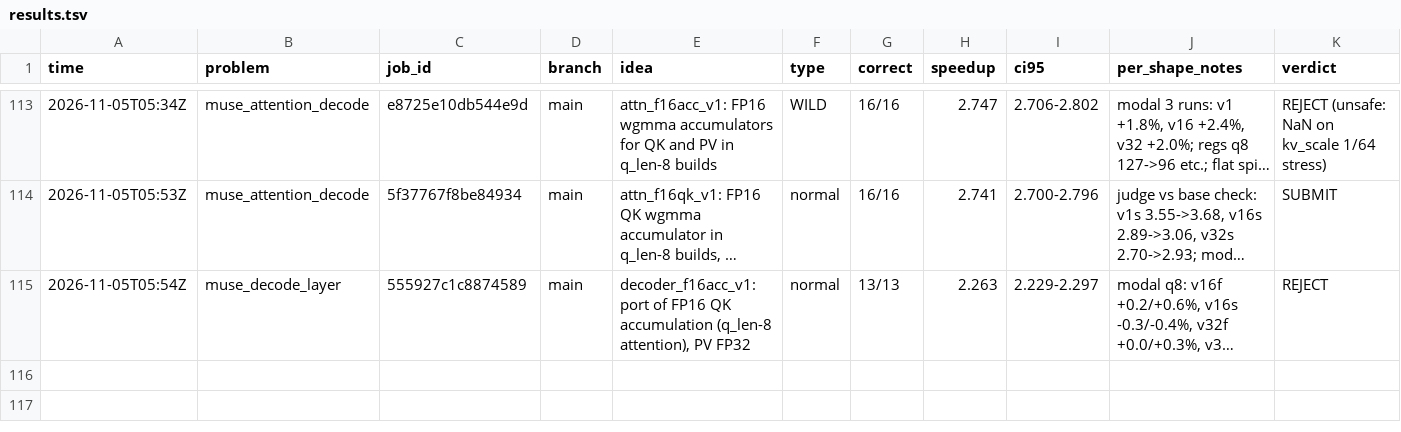
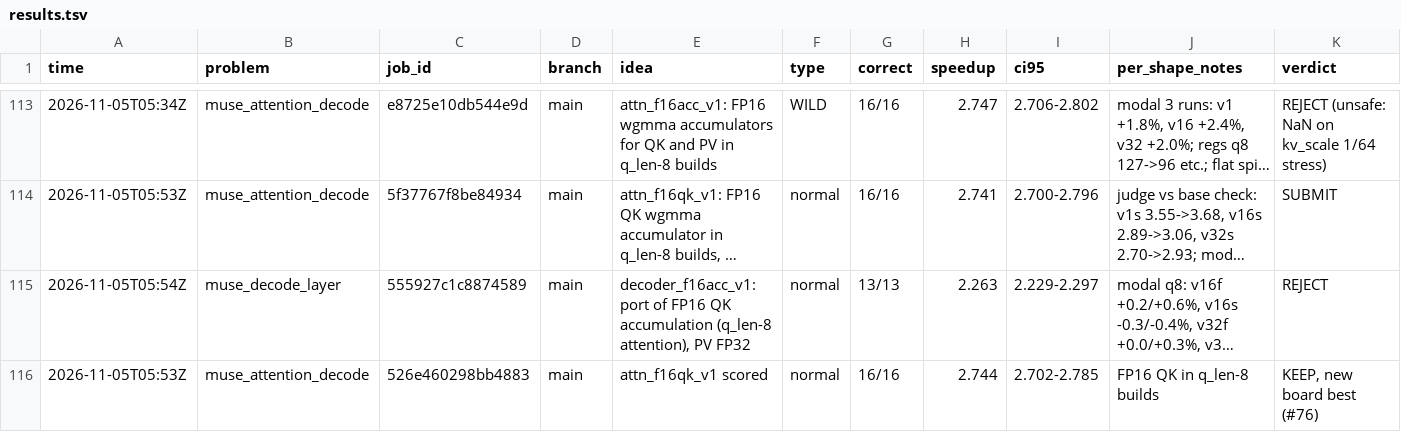
Before and after one commit to StarAtNyte/muse-spark-kernels, a TSV file: results.tsv, drawn as a sheet; only a part is shown, gaps mark what is left out; long unchanged cells end in …; rows hold the shown columns only; the diff names each change by its address in the sheet, - before the commit and + after, or states it on an @@ line.

Commit message:
Promote FP16-QK attention (2.744x, #76) to canonical

```diff
--- a/results.tsv
+++ b/results.tsv
+row 116: 2026-11-05T05:53Z | muse_attention_decode | 526e460298bb4883 | main | attn_f16qk_v1 scored | normal | 16/16 | 2.744 | 2.702-2.785 | FP16 QK in q_len-8 builds | KEEP, new board best (#76)
```
Also changed, not shown: 3 other files.
